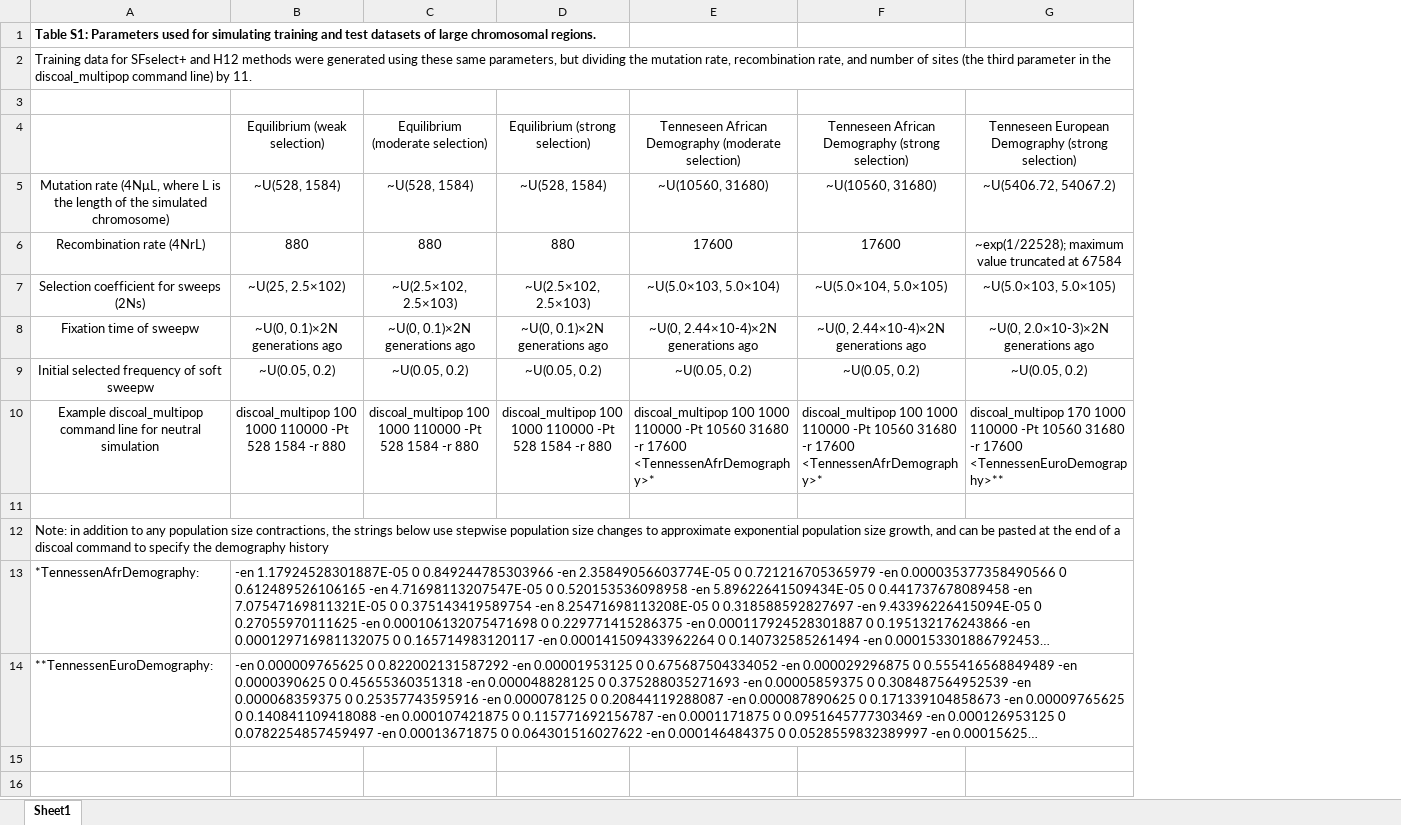
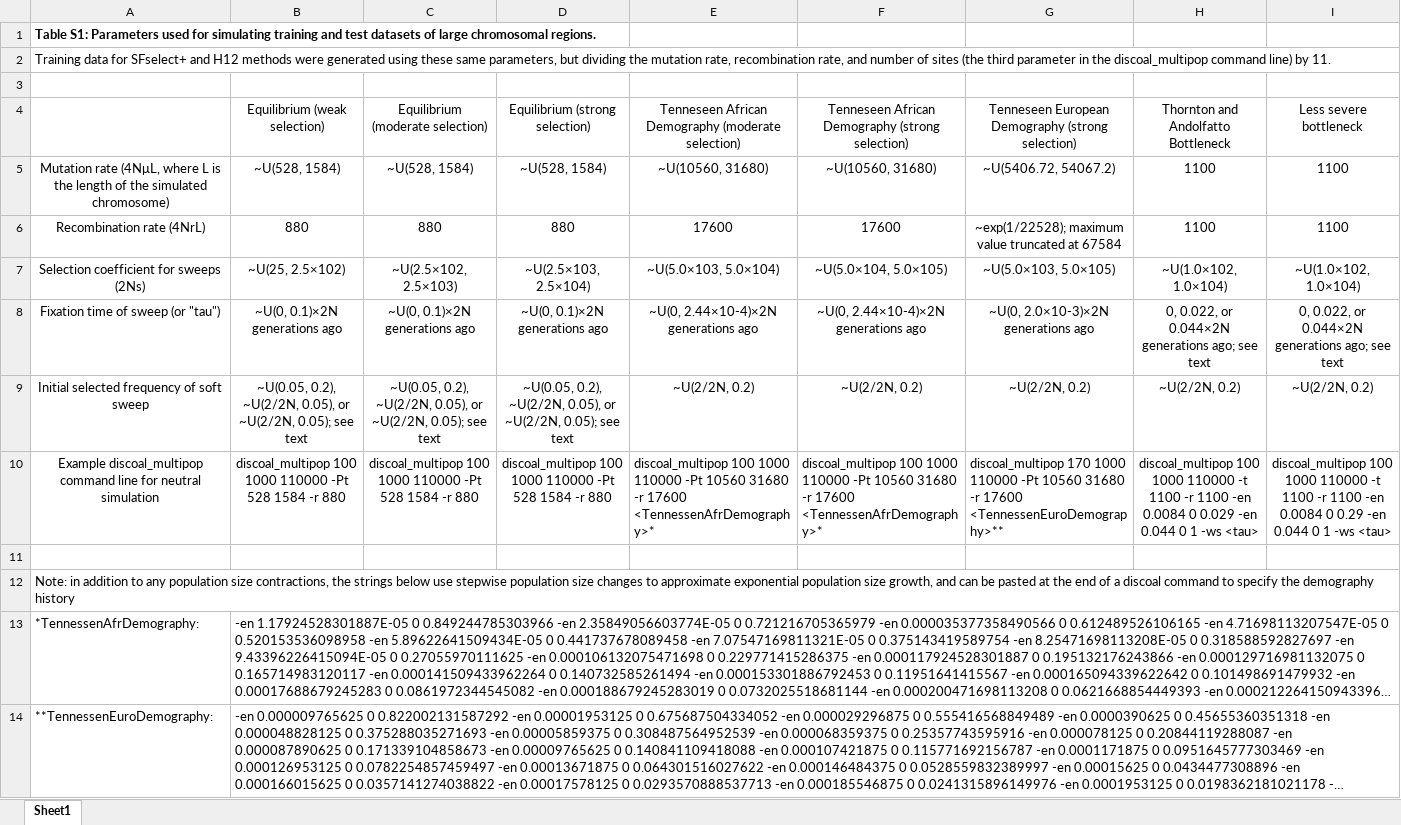
Before and after one commit to kr-colab/shIC, an Excel workbook: SuppInfo/TableS1.xlsx, sheet Sheet1, drawn as a sheet; long unchanged cells end in …; values as stored, in another font and other column widths than the file's, no borders; removed rows and columns are numbered as before the commit, all else as after; the diff names each change by its address in the sheet, - before the commit and + after, or states it on an @@ line.

```diff
--- a/SuppInfo/TableS1.xlsx (sheet Sheet1)
+++ b/SuppInfo/TableS1.xlsx (sheet Sheet1)
+column H, rows 4-8: Thornton and Andolfatto Bottleneck | 1100 | 1100 | ~U(1.0×102, 1.0×104) | 0, 0.022, or 0.044×2N generations ago; see text; row 10: discoal_multipop 100 1000 110000 -t 1100 -r 1100 -en 0.0084 0 0.029 -en 0.044 0 1 -ws <tau>
+column I, rows 4-8: Less severe bottleneck | 1100 | 1100 | ~U(1.0×102, 1.0×104) | 0, 0.022, or 0.044×2N generations ago; see text; row 10: discoal_multipop 100 1000 110000 -t 1100 -r 1100 -en 0.0084 0 0.29 -en 0.044 0 1 -ws <tau>
-D7: ~U(2.5×102, 2.5×103)
+D7: ~U(2.5×103, 2.5×104)
-A8: Fixation time of sweepw
+A8: Fixation time of sweep (or "tau")
-row 9: Initial selected frequency of soft sweepw | ~U(0.05, 0.2) | ~U(0.05, 0.2) | ~U(0.05, 0.2) | ~U(0.05, 0.2) | ~U(0.05, 0.2) | ~U(0.05, 0.2)
+row 9: Initial selected frequency of soft sweep | ~U(0.05, 0.2), ~U(2/2N, 0.05), or ~U(2/2N, 0.05); see text | ~U(0.05, 0.2), ~U(2/2N, 0.05), or ~U(2/2N, 0.05); see text | ~U(0.05, 0.2), ~U(2/2N, 0.05), or ~U(2/2N, 0.05); see text | ~U(2/2N, 0.2) | ~U(2/2N, 0.2) | ~U(2/2N, 0.2) | ~U(2/2N, 0.2) | ~U(2/2N, 0.2)
```
Also changed, not shown: SuppInfo/TableS2.xlsx, 2 other files.
